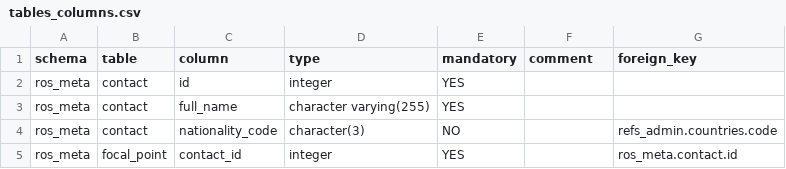
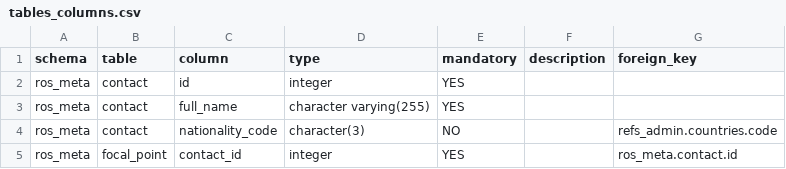
Before and after one commit to iotc-secretariat/iotc-ros-model, a CSV file: models/IOTC_Ros_3_3_0_2026_05_28/tables_columns.csv, drawn as a sheet; only a part is shown.

Commit message:
rename comment to description

```diff
--- a/models/IOTC_Ros_3_3_0_2026_05_28/tables_columns.csv
+++ b/models/IOTC_Ros_3_3_0_2026_05_28/tables_columns.csv
@@ -1,2 +1,2 @@
-schema,table,column,type,mandatory,comment,foreign_key
+schema,table,column,type,mandatory,description,foreign_key
 ros_meta,contact,id,integer,YES,,
```
Also changed, not shown: 8 other files.
